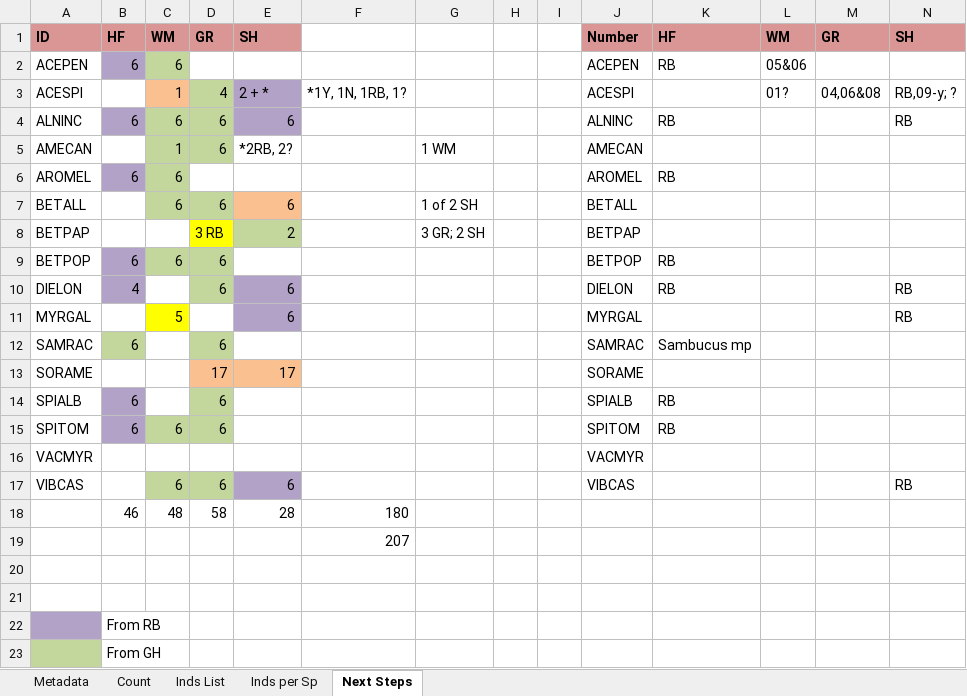
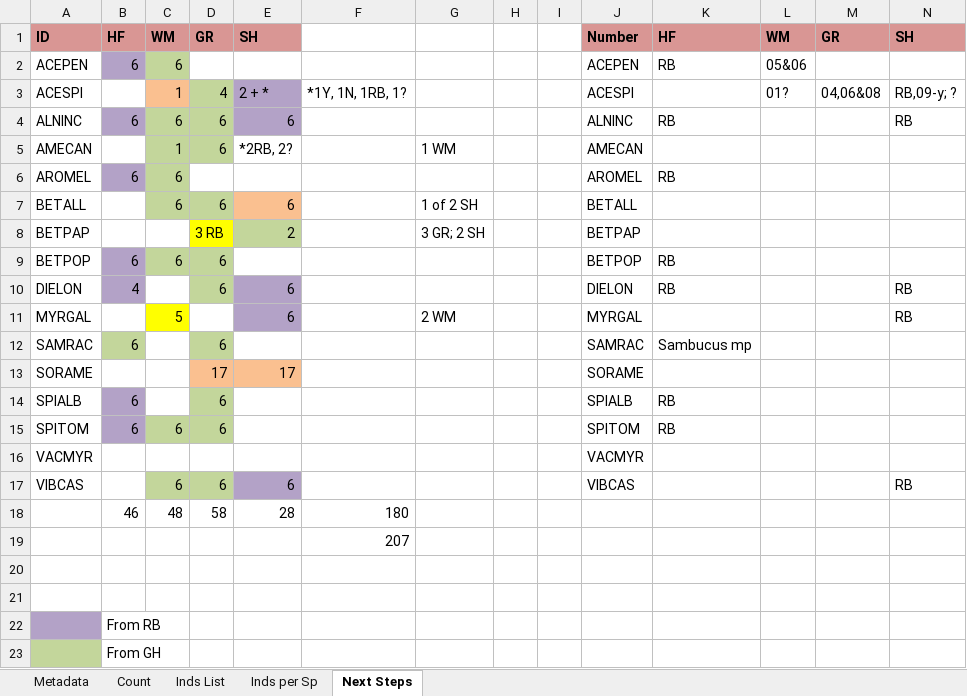
Before and after one commit to lizzieinvancouver/wildhellgarden, an Excel workbook: Planning/Common Garden Protocol.xlsx, sheet Next Steps, drawn as a sheet; values as stored, in another font and other column widths than the file's, no borders; the diff names each change by its address in the sheet, - before the commit and + after, or states it on an @@ line.

```diff
--- a/Planning/Common Garden Protocol.xlsx (sheet Next Steps)
+++ b/Planning/Common Garden Protocol.xlsx (sheet Next Steps)
-G11: (empty)
+G11: 2 WM
```
Also changed, not shown: Planning/Greenhouse and Raised Beds Map.xlsx, 3 other files.
